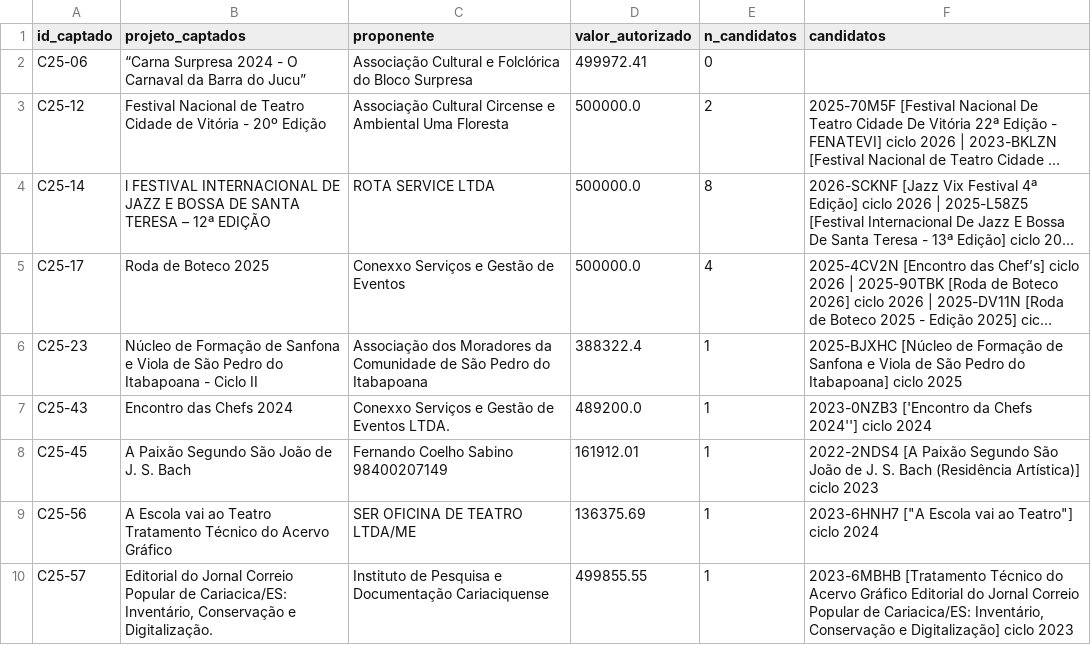
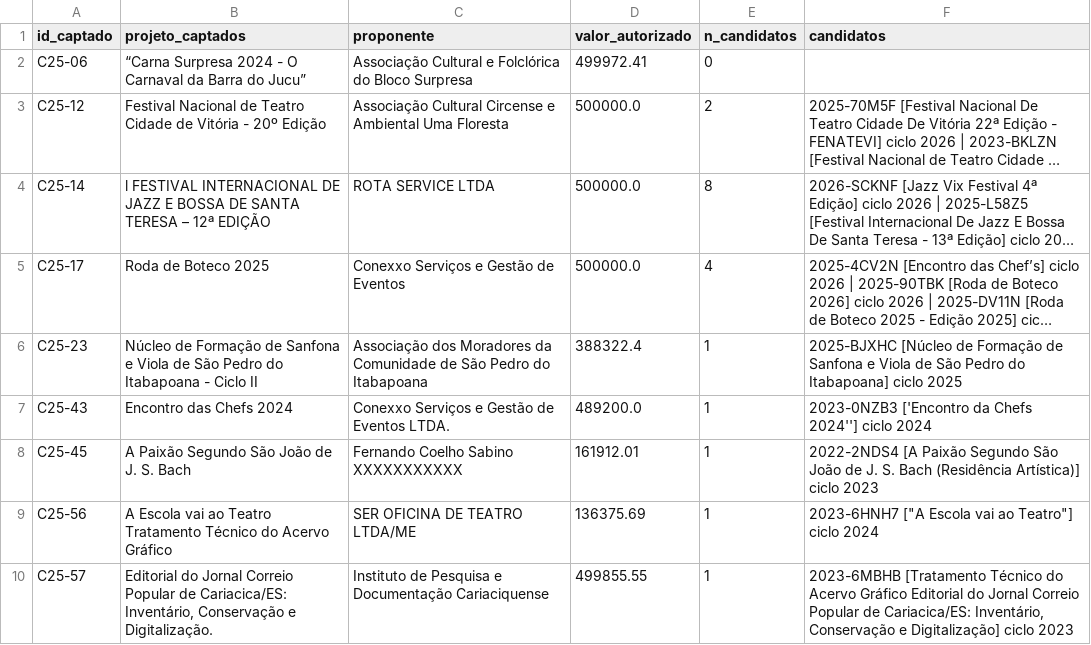
Before and after one commit to fcarva/aval-pol, a CSV file: analise/tabelas/01_captados_diagnostico_sem_correspondencia.csv, drawn as a sheet; long unchanged cells end in ….

```diff
--- a/analise/tabelas/01_captados_diagnostico_sem_correspondencia.csv
+++ b/analise/tabelas/01_captados_diagnostico_sem_correspondencia.csv
@@ -7,3 +7,3 @@ C25-23,Núcleo de Formação de Sanfona e Viola de São Pedro do Itabapoana - Ci
 C25-43,Encontro das Chefs 2024,Conexxo Serviços e Gestão de Eventos LTDA.,489200.0,1,2023-0NZB3 ['Encontro da Chefs 2024''] ciclo 2024
-C25-45,A Paixão Segundo São João de J. S. Bach,Fernando Coelho Sabino 98400207149,161912.01,1,2022-2NDS4 [A Paixão Segundo São João de J. S. Bach (Residência Artística)] ciclo 2023
+C25-45,A Paixão Segundo São João de J. S. Bach,Fernando Coelho Sabino XXXXXXXXXXX,161912.01,1,2022-2NDS4 [A Paixão Segundo São João de J. S. Bach (Residência Artística)] ciclo 2023
 C25-56,A Escola vai ao Teatro Tratamento Técnico do Acervo Gráfico,SER OFICINA DE TEATRO LTDA/ME,136375.69,1,"2023-6HNH7 [""A Escola vai ao Teatro""] ciclo 2024"
```
Also changed, not shown: analise/tabelas/03_captados_projetos.csv, analise/tabelas/03_proponentes_ranking.csv, 25 other files.
